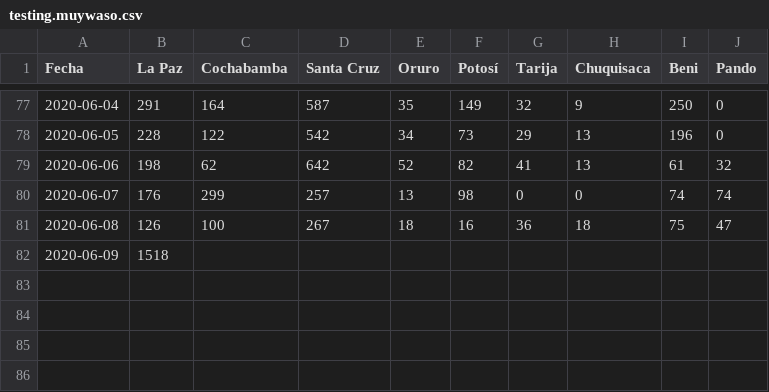
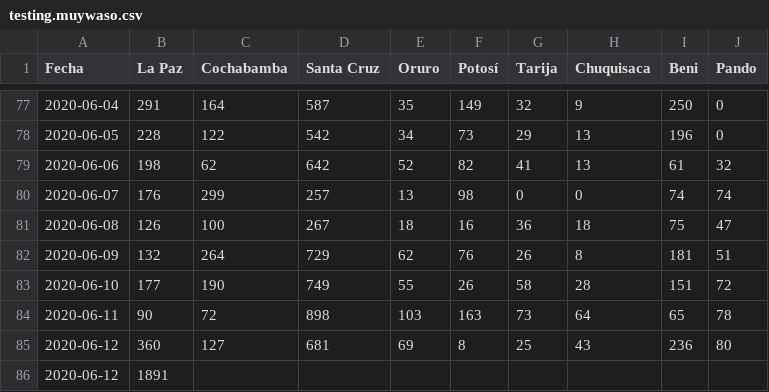
Before and after one commit to pr0nstar/covid19-pruebas, a CSV file: data/testing.muywaso.csv, drawn as a sheet; only a part is shown, gaps mark what is left out.

```diff
--- a/data/testing.muywaso.csv
+++ b/data/testing.muywaso.csv
@@ -81,2 +81,6 @@ Fecha,La Paz,Cochabamba,Santa Cruz,Oruro,Potosí,Tarija,Chuquisaca,Beni,Pando,,
 2020-06-08,126,100,267,18,16,36,18,75,47,,
-2020-06-09,1518,,,,,,,,,,
+2020-06-09,132,264,729,62,76,26,8,181,51,,
+2020-06-10,177,190,749,55,26,58,28,151,72,,
+2020-06-11,90,72,898,103,163,73,64,65,78,,
+2020-06-12,360,127,681,69,8,25,43,236,80,,
+2020-06-12,1891,,,,,,,,,,
```
Also changed, not shown: 2 other files.
